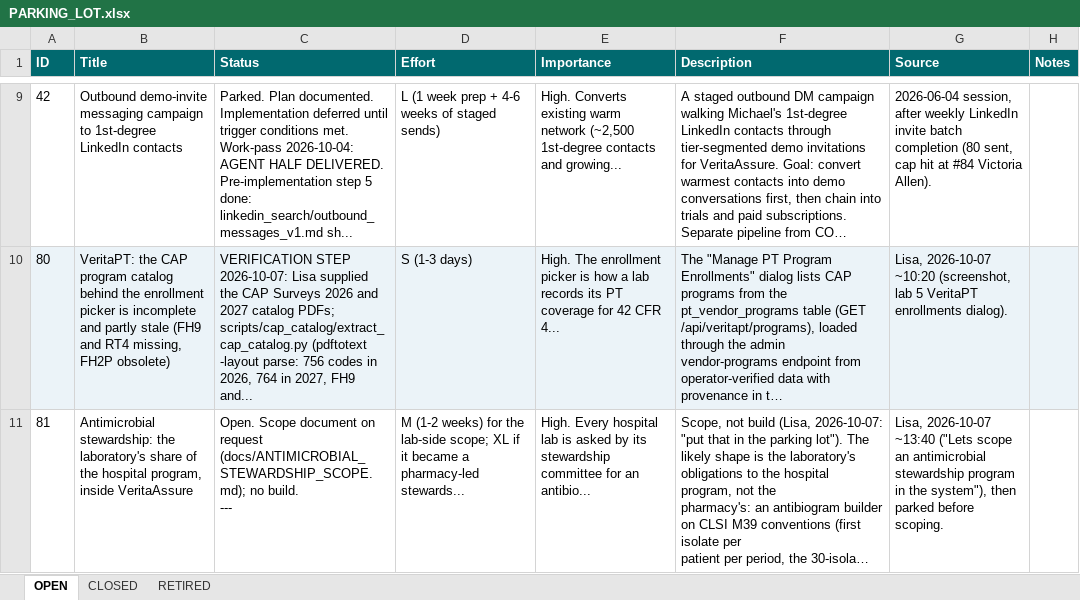
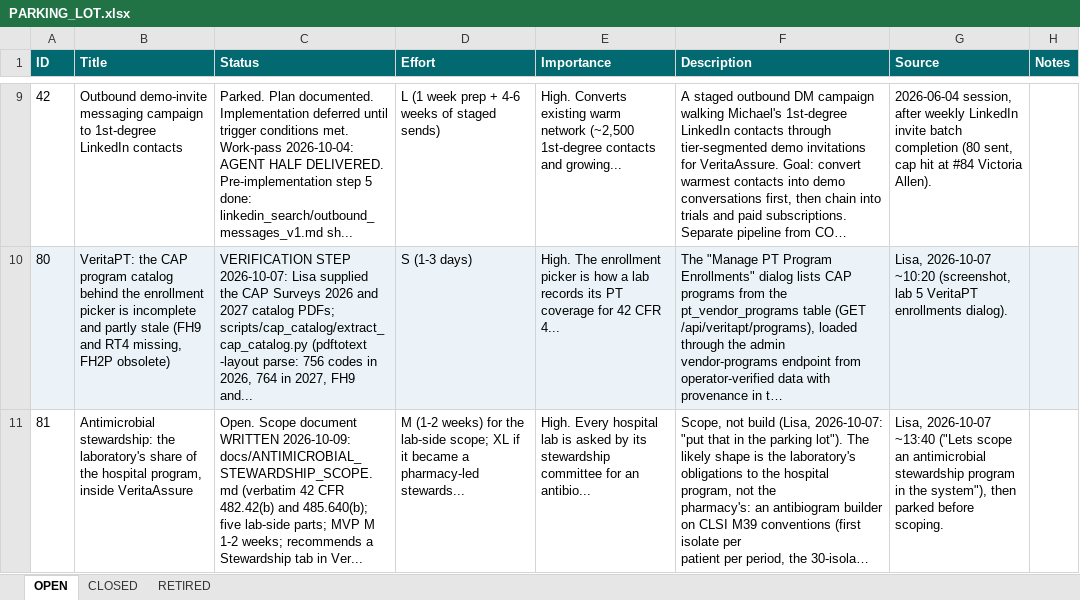
Before and after one commit to mav40121/veritas-lab-services, an Excel workbook: PARKING_LOT.xlsx, sheet OPEN, drawn as a sheet; only a part is shown, gaps mark what is left out; long unchanged cells end in …; values as stored, in another font and other column widths than the file's, no borders; ↵ is a line break in a cell; the diff covers the shown part only; the diff names each change by its address in the sheet, - before the commit and + after, or states it on an @@ line.

Commit message:
TASK: Parking lot #81 stewardship scope document; #5 CAP citation existence audit
PLAN:
  1. docs/ANTIMICROBIAL_STEWARDSHIP_SCOPE.md.
  2. scripts/audit-cap-citations-vs-mas.py (525 citations, 0 missing).
  3. Parking lot #5 and #81 updated; xlsx regenerated.

Self-check:
  - Docs and a read-only script; Gate 3 N/A.

```diff
--- a/PARKING_LOT.xlsx (sheet OPEN)
+++ b/PARKING_LOT.xlsx (sheet OPEN)
-C11 (Status): …Scope document on request (docs/ANTIMICROBIAL_STEWARDSHIP_SCOPE.md); no build. ↵ ---
+C11 (Status): …Scope document WRITTEN 2026-10-09: docs/ANTIMICROBIAL_STEWARDSHIP_SCOPE.md (verbatim 42 CFR 482.42(b) and 485.640(b); five lab-side parts; MVP M 1-2 weeks; recommends a Stewardship tab in Ver...
```
Also changed, not shown: 1 removed row and cell formats elsewhere in this sheet, sheet CLOSED, 3 other files.
